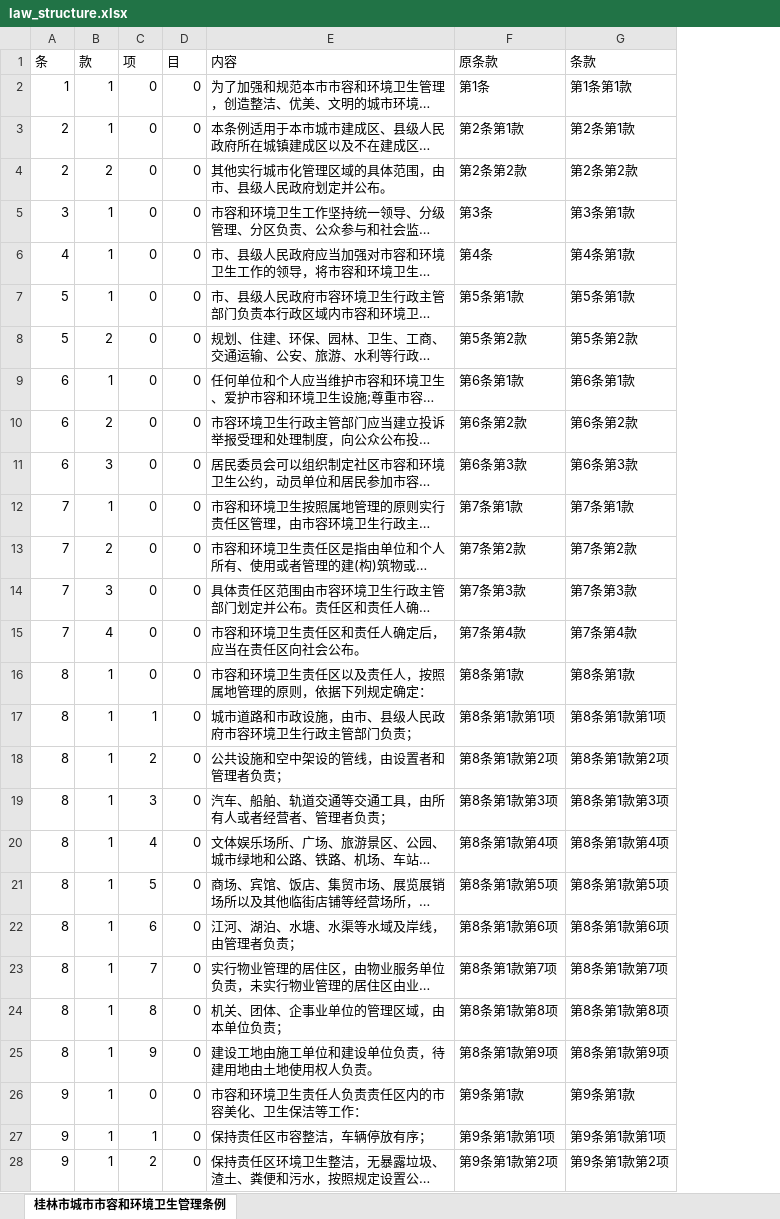
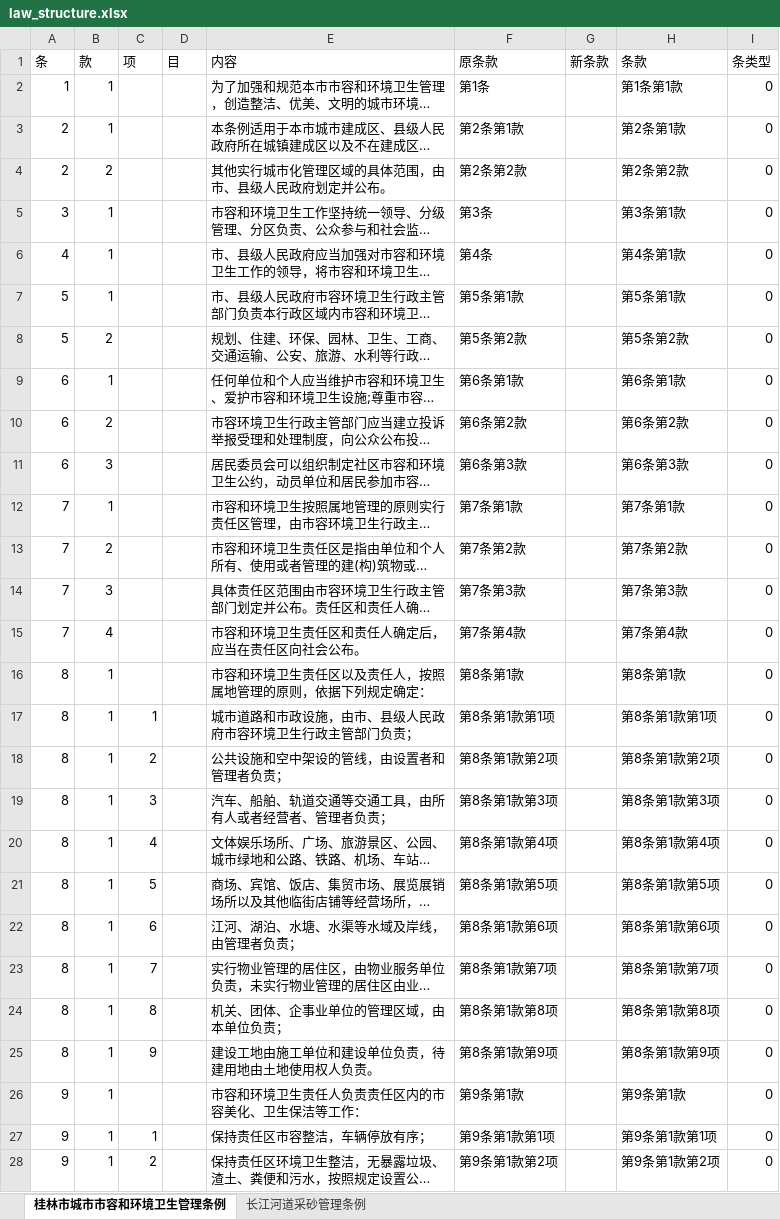
Before and after one commit to xiaoneng-cloud/lawcausedata, an Excel workbook: data/law_structure.xlsx, sheet 桂林市城市市容和环境卫生管理条例, drawn as a sheet; only a part is shown; long unchanged cells end in …; values as stored, in another font and other column widths than the file's, no cell formats; the diff covers the shown part only; the diff names each change by its address in the sheet, - before the commit and + after, or states it on an @@ line.

```diff
--- a/data/law_structure.xlsx (sheet 桂林市城市市容和环境卫生管理条例)
+++ b/data/law_structure.xlsx (sheet 桂林市城市市容和环境卫生管理条例)
+sheet tab: 长江河道采砂管理条例
+column G (新条款), empty
+column I (条类型), rows 2-28: all 0
-C2:C16 (项): 0
+C2:C16 (项): (empty)
-D2:D28 (目): 0
+D2:D28 (目): (empty)
-C26 (项): 0
+C26 (项): (empty)
```
Also changed, not shown: 218 edited cells elsewhere in this sheet, cell formats, data/law_cause.xlsx, data/law_info.xlsx, 10 other files.
